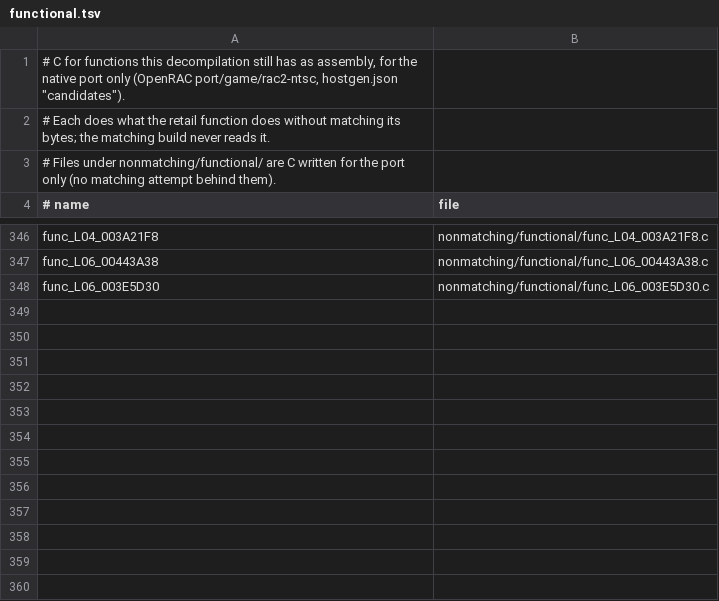
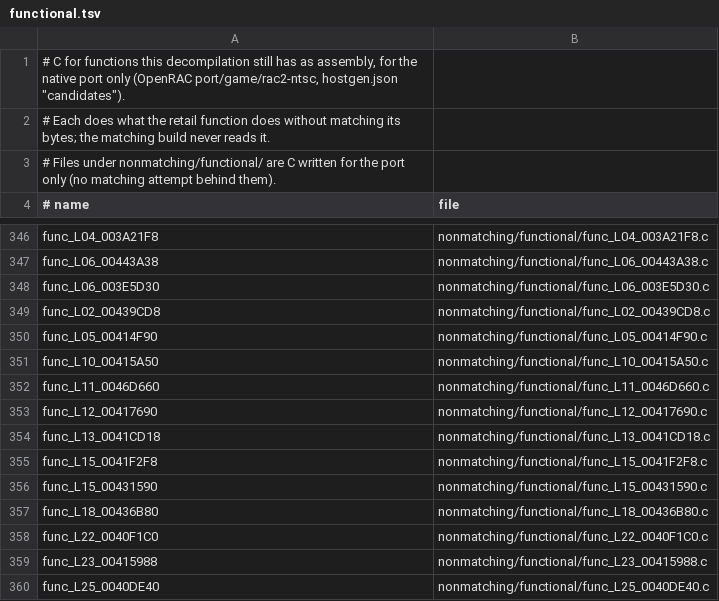
Before and after one commit to OpenRAC/rac2-decomp, a TSV file: nonmatching/functional.tsv, drawn as a sheet; only a part is shown, gaps mark what is left out.

Commit message:
feat(functional): 12 per-level copies of routines whose functional C is SAME, addresses moved
Each has the same instructions as a gated sibling but for addresses; the
sibling's C with its addresses read off the two retail codes. Each SAME in its
own level on box2's captures (4 calls each, func_L22_0040F1C0 1).

```diff
--- a/nonmatching/functional.tsv
+++ b/nonmatching/functional.tsv
@@ -348 +348,13 @@ func_L06_00443A38	nonmatching/functional/func_L06_00443A38.c
 func_L06_003E5D30	nonmatching/functional/func_L06_003E5D30.c
+func_L02_00439CD8	nonmatching/functional/func_L02_00439CD8.c
+func_L05_00414F90	nonmatching/functional/func_L05_00414F90.c
+func_L10_00415A50	nonmatching/functional/func_L10_00415A50.c
+func_L11_0046D660	nonmatching/functional/func_L11_0046D660.c
+func_L12_00417690	nonmatching/functional/func_L12_00417690.c
+func_L13_0041CD18	nonmatching/functional/func_L13_0041CD18.c
+func_L15_0041F2F8	nonmatching/functional/func_L15_0041F2F8.c
+func_L15_00431590	nonmatching/functional/func_L15_00431590.c
+func_L18_00436B80	nonmatching/functional/func_L18_00436B80.c
+func_L22_0040F1C0	nonmatching/functional/func_L22_0040F1C0.c
+func_L23_00415988	nonmatching/functional/func_L23_00415988.c
+func_L25_0040DE40	nonmatching/functional/func_L25_0040DE40.c
```
Also changed, not shown: 12 other files.
